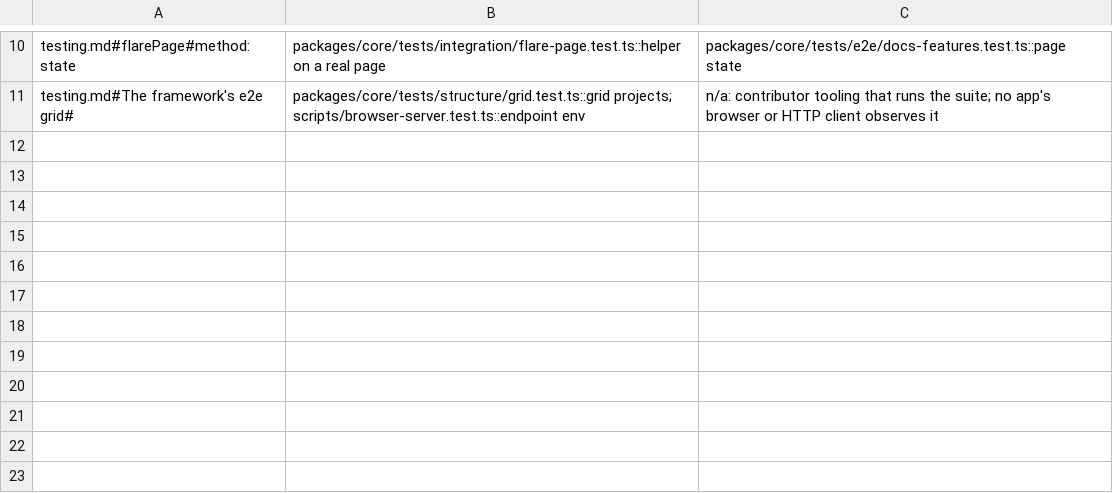
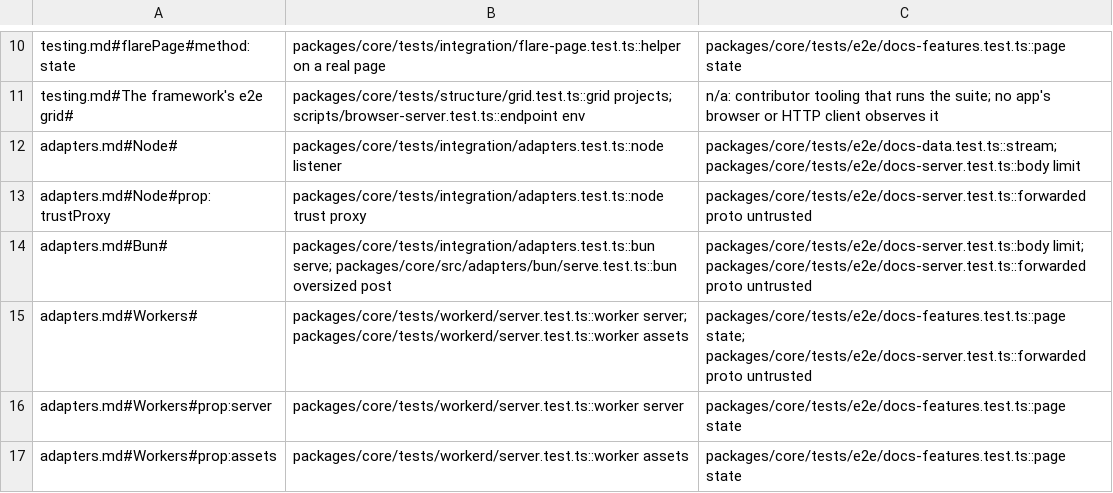
Before and after one commit to lovrozagar/flare, a TSV file: blueprint/coverage.tsv, drawn as a sheet; only a part is shown, gaps mark what is left out.

Commit message:
test(bit-15): each adapter serves the real createserver over real http, workers in workerd
adapters.test drives createNodeListener on node:http and createBunFetch on a real Bun.serve with
the real createServer; workerd/server.test bundles the real server behind createWorkersHandler
with Solid's server build and runs it in Miniflare. docs-server gains forwarded proto untrusted.
The coverage map gains adapters.md's six rows (B96). BUGS.md 117 records two findings for a
ruling: B37's production 500 is not wired, and Workers serves a non-canonical path without B22's
redirect.

```diff
--- a/blueprint/coverage.tsv
+++ b/blueprint/coverage.tsv
@@ -11 +11,7 @@ testing.md#flarePage#method:state	packages/core/tests/integration/flare-page.tes
 testing.md#The framework's e2e grid#	packages/core/tests/structure/grid.test.ts::grid projects; scripts/browser-server.test.ts::endpoint env	n/a: contributor tooling that runs the suite; no app's browser or HTTP client observes it
+adapters.md#Node#	packages/core/tests/integration/adapters.test.ts::node listener	packages/core/tests/e2e/docs-data.test.ts::stream; packages/core/tests/e2e/docs-server.test.ts::body limit
+adapters.md#Node#prop:trustProxy	packages/core/tests/integration/adapters.test.ts::node trust proxy	packages/core/tests/e2e/docs-server.test.ts::forwarded proto untrusted
+adapters.md#Bun#	packages/core/tests/integration/adapters.test.ts::bun serve; packages/core/src/adapters/bun/serve.test.ts::bun oversized post	packages/core/tests/e2e/docs-server.test.ts::body limit; packages/core/tests/e2e/docs-server.test.ts::forwarded proto untrusted
+adapters.md#Workers#	packages/core/tests/workerd/server.test.ts::worker server; packages/core/tests/workerd/server.test.ts::worker assets	packages/core/tests/e2e/docs-features.test.ts::page state; packages/core/tests/e2e/docs-server.test.ts::forwarded proto untrusted
+adapters.md#Workers#prop:server	packages/core/tests/workerd/server.test.ts::worker server	packages/core/tests/e2e/docs-features.test.ts::page state
+adapters.md#Workers#prop:assets	packages/core/tests/workerd/server.test.ts::worker assets	packages/core/tests/e2e/docs-features.test.ts::page state
```
Also changed, not shown: blueprint/files.tsv, 6 other files.
